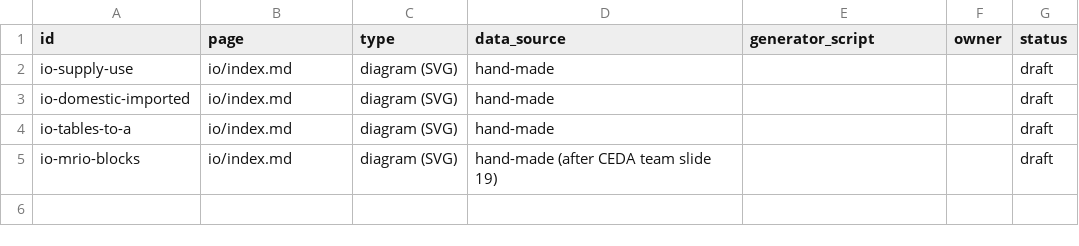
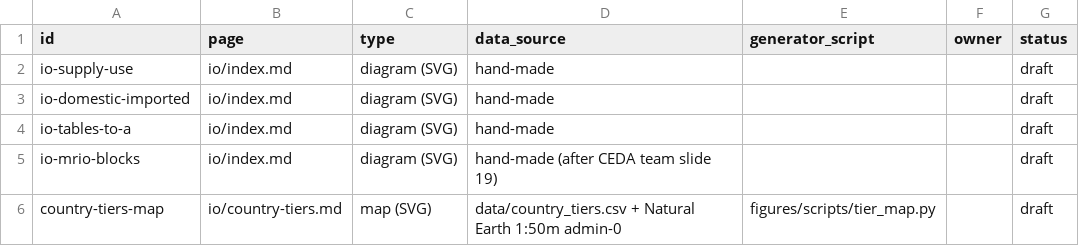
Before and after one commit to cornerstone-data/eeio-docs, a CSV file: figures/figures.csv, drawn as a sheet.

```diff
--- a/figures/figures.csv
+++ b/figures/figures.csv
@@ -5 +5,2 @@ io-tables-to-a,io/index.md,diagram (SVG),hand-made,,,draft
 io-mrio-blocks,io/index.md,diagram (SVG),hand-made (after CEDA team slide 19),,,draft
+country-tiers-map,io/country-tiers.md,map (SVG),data/country_tiers.csv + Natural Earth 1:50m admin-0,figures/scripts/tier_map.py,,draft
```
Also changed, not shown: 4 other files.
